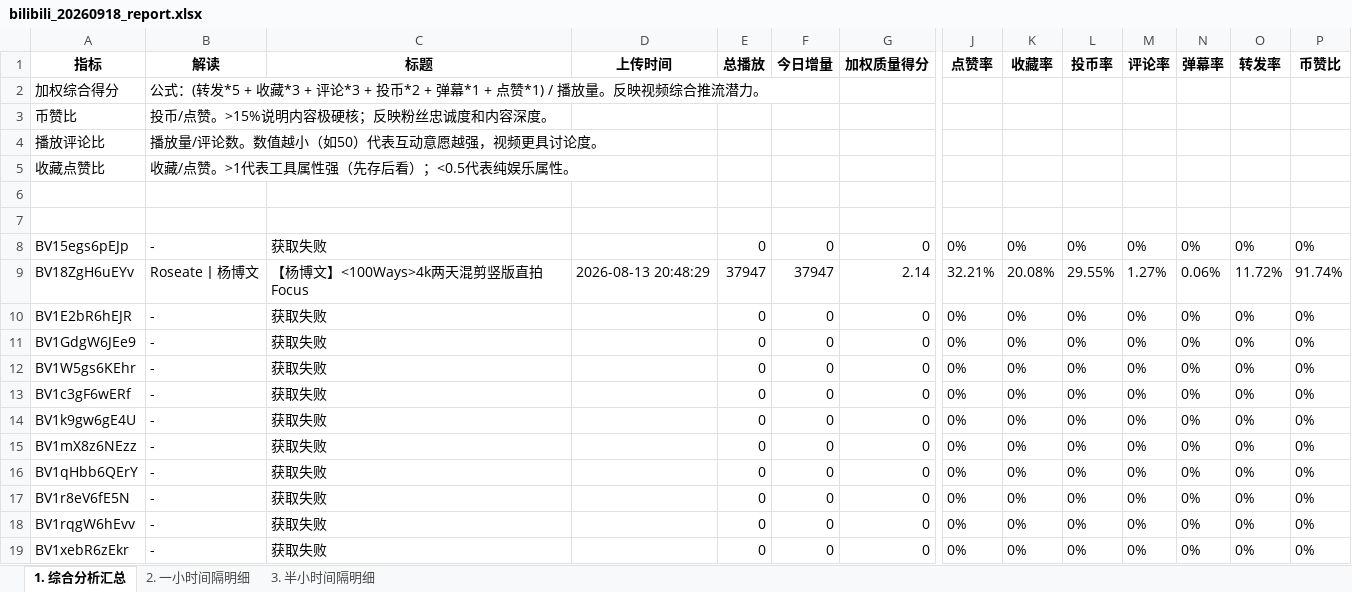
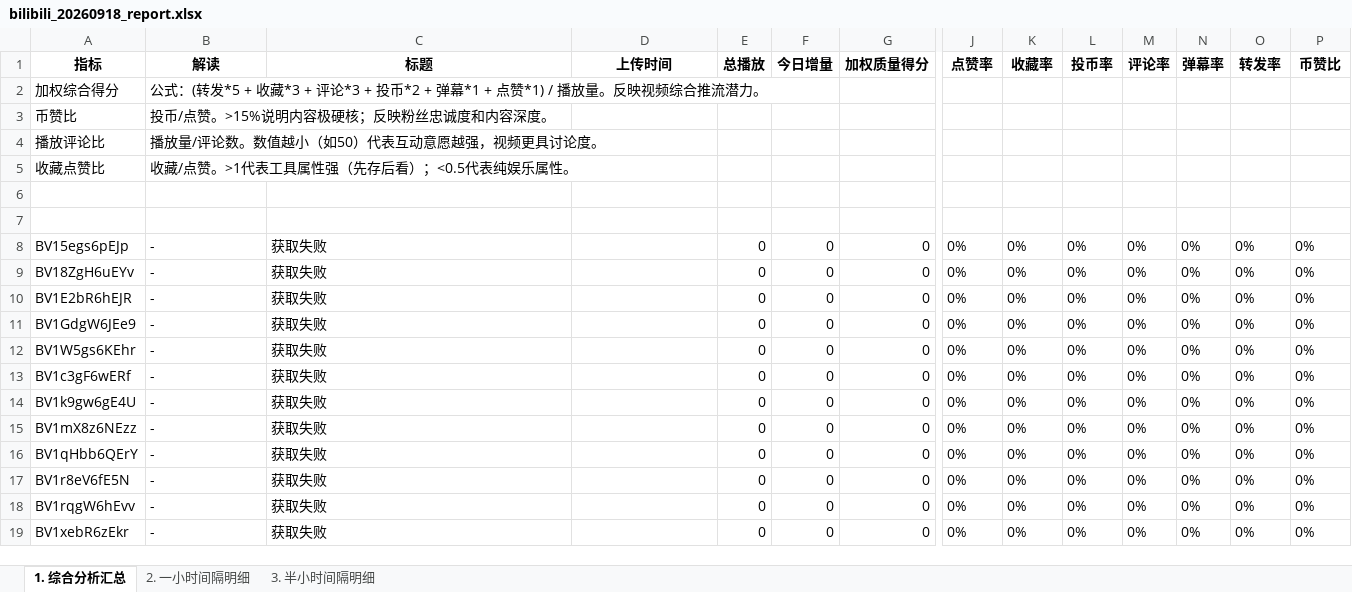
Before and after one commit to anqideng1987/bilibili-dashboard, an Excel workbook: bilibili_20260918_report.xlsx, sheet 1. 综合分析汇总, drawn as a sheet; only a part is shown, gaps mark what is left out; values as stored, in another font and other column widths than the file's, no borders; the diff covers the shown part only; the diff names each change by its address in the sheet, - before the commit and + after, or states it on an @@ line.

```diff
--- a/bilibili_20260918_report.xlsx (sheet 1. 综合分析汇总)
+++ b/bilibili_20260918_report.xlsx (sheet 1. 综合分析汇总)
-B9 (解读): Roseate丨杨博文
+B9 (解读): -
-C9 (标题): 【杨博文】<100Ways>4k两天混剪竖版直拍Focus
+C9 (标题): 获取失败
-D9 (上传时间): 2026-08-13 20:48:29
+D9 (上传时间): (empty)
-E9 (总播放): 37947
+E9 (总播放): 0
-F9 (今日增量): 37947
+F9 (今日增量): 0
-G9 (加权质量得分): 2.14
+G9 (加权质量得分): 0
-J9 (点赞率): 32.21%
+J9 (点赞率): 0%
-K9 (收藏率): 20.08%
+K9 (收藏率): 0%
-L9 (投币率): 29.55%
+L9 (投币率): 0%
-M9 (评论率): 1.27%
+M9 (评论率): 0%
-N9 (弹幕率): 0.06%
+N9 (弹幕率): 0%
-O9 (转发率): 11.72%
+O9 (转发率): 0%
-P9 (币赞比): 91.74%
+P9 (币赞比): 0%
```
Also changed, not shown: 1 edited cell elsewhere in this sheet, sheet 2. 一小时间隔明细, sheet 3. 半小时间隔明细.
